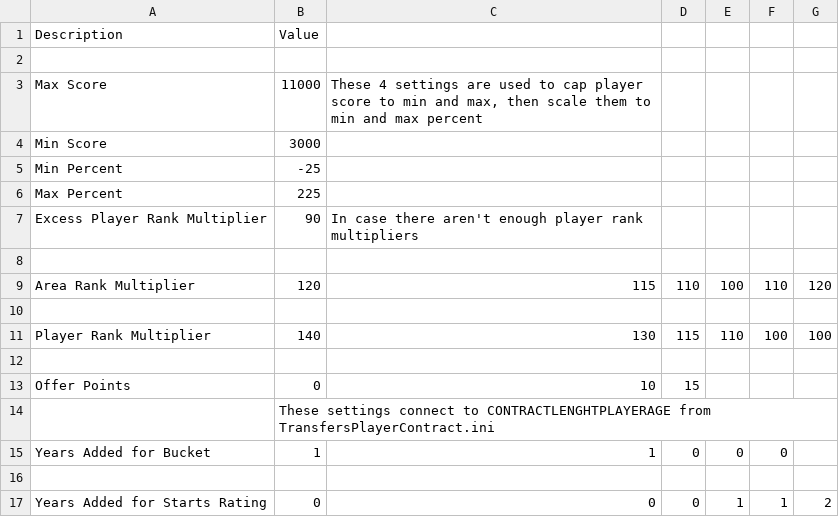
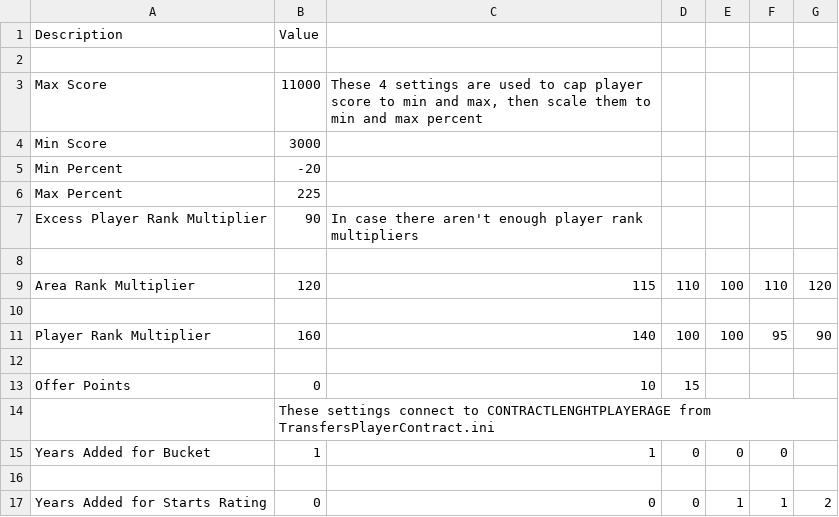
Before and after one commit to pargsoft/FIFA-19-Career-Mod, a CSV file: Source/Transfers/NegotiationsDemandsSettings.csv, drawn as a sheet.

```diff
--- a/Source/Transfers/NegotiationsDemandsSettings.csv
+++ b/Source/Transfers/NegotiationsDemandsSettings.csv
@@ -4,3 +4,3 @@ Max Score,11000,"These 4 settings are used to cap player score to min and max, t
 Min Score,3000,,,,,
-Min Percent,-25, ,,,,
+Min Percent,-20, ,,,,
 Max Percent,225,,,,,
@@ -10,3 +10,3 @@ Area Rank Multiplier,120,115,110,100,110,120
 ,,,,,,
-Player Rank Multiplier,140,130,115,110,100,100
+Player Rank Multiplier,160,140,100,100,95,90
 ,,,,,,
```
Also changed, not shown: Source/Transfers/NegotiationsLoanOrBuy.csv, Source/Transfers/NegotiationsOfferSettings.csv, 7 other files.
